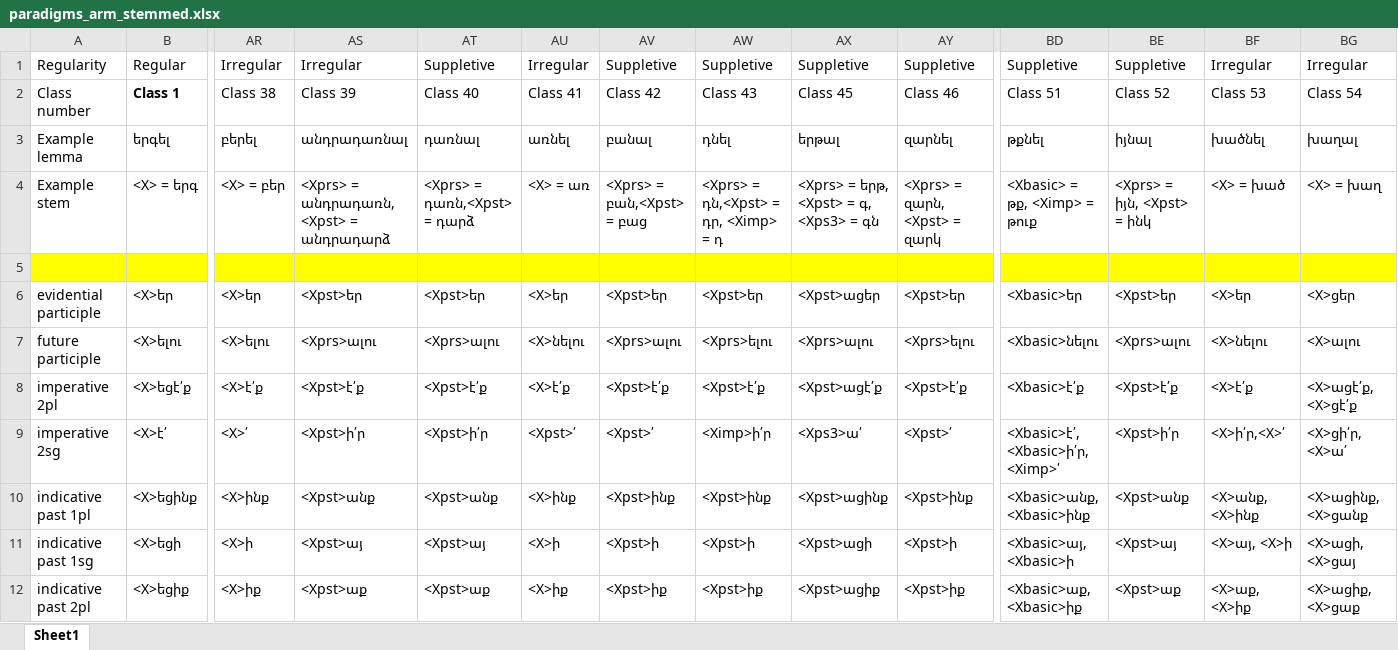
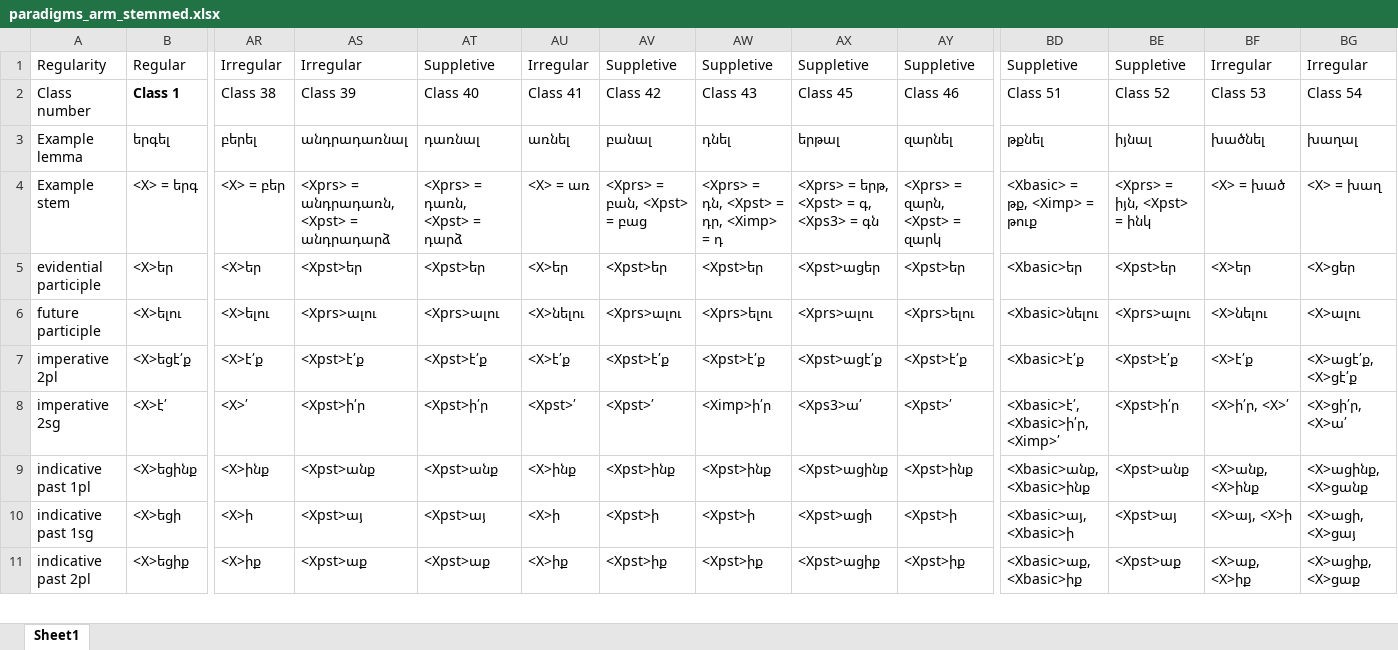
Before and after one commit to jhdeov/ArmenianVerbs, an Excel workbook: paradigms/paradigms_excel/paradigms_arm_stemmed.xlsx, sheet Sheet1, drawn as a sheet; only a part is shown, gaps mark what is left out; values as stored, in another font and other column widths than the file's, no borders; removed rows and columns are numbered as before the commit, all else as after; rows hold the shown columns only; the diff names each change by its address in the sheet, - before the commit and + after, or states it on an @@ line.

```diff
--- a/paradigms/paradigms_excel/paradigms_arm_stemmed.xlsx (sheet Sheet1)
+++ b/paradigms/paradigms_excel/paradigms_arm_stemmed.xlsx (sheet Sheet1)
-AT4: <Xprs> = դառն,<Xpst> = դարձ
+AT4: <Xprs> = դառն, <Xpst> = դարձ
-AV4: <Xprs> = բան,<Xpst> = բաց
+AV4: <Xprs> = բան, <Xpst> = բաց
-AW4: <Xprs> = դն,<Xpst> = դր, <Ximp> = դ
+AW4: <Xprs> = դն, <Xpst> = դր, <Ximp> = դ
-row 5: (empty)
-BF8: <X>ի՛ր,<X>՛
+BF8: <X>ի՛ր, <X>՛
```
Also changed, not shown: paradigms/paradigms_excel/paradigms_arm.xlsx, paradigms/paradigms_excel/paradigms_trans.xlsx, 20 other files.
